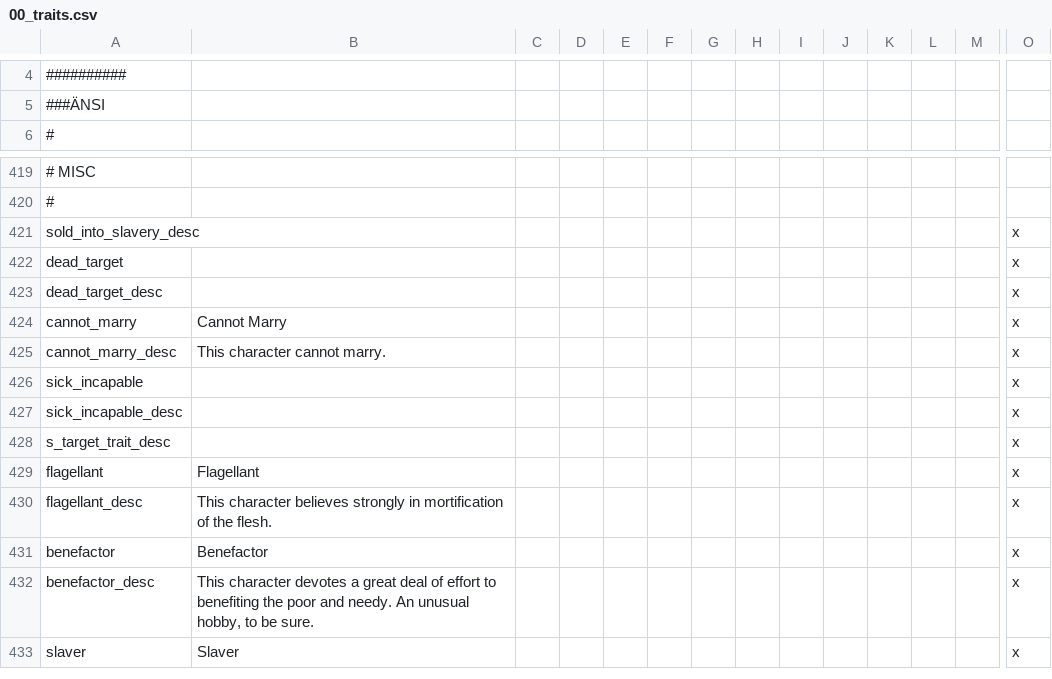
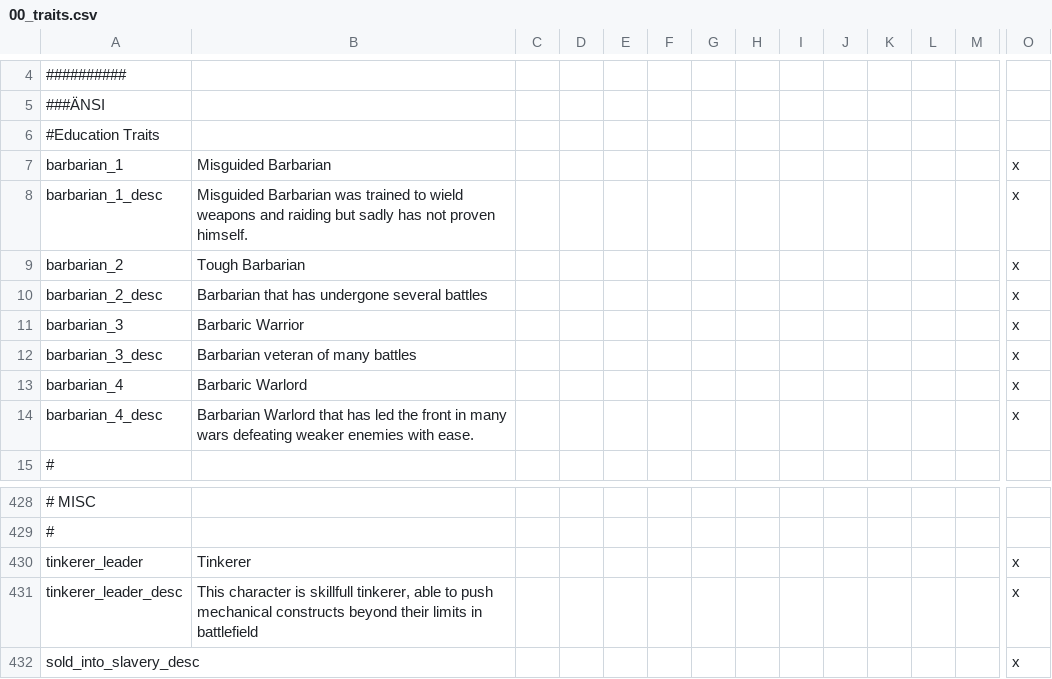
Before and after one commit to PyroDork/WH-Geheimnisnacht, a CSV file: localisation/00_traits.csv, drawn as a sheet; only a part is shown, gaps mark what is left out; the shorter side is filled out with more unchanged rows; rows hold the shown columns only; the diff names each change by its address in the sheet, - before the commit and + after, or states it on an @@ line.

```diff
--- a/localisation/00_traits.csv
+++ b/localisation/00_traits.csv
+row 6: #Education Traits
+row 7: barbarian_1 | Misguided Barbarian |  |  |  |  |  |  |  |  |  |  |  | x
+row 8: barbarian_1_desc | Misguided Barbarian was trained to wield weapons and raiding but sadly has not proven himself. |  |  |  |  |  |  |  |  |  |  |  | x
+row 9: barbarian_2 | Tough Barbarian |  |  |  |  |  |  |  |  |  |  |  | x
+row 10: barbarian_2_desc | Barbarian that has undergone several battles |  |  |  |  |  |  |  |  |  |  |  | x
+row 11: barbarian_3 | Barbaric Warrior |  |  |  |  |  |  |  |  |  |  |  | x
+row 12: barbarian_3_desc | Barbarian veteran of many battles |  |  |  |  |  |  |  |  |  |  |  | x
+row 13: barbarian_4 | Barbaric Warlord |  |  |  |  |  |  |  |  |  |  |  | x
+row 14: barbarian_4_desc | Barbarian Warlord that has led the front in many wars defeating weaker enemies with ease. |  |  |  |  |  |  |  |  |  |  |  | x
+row 430: tinkerer_leader | Tinkerer |  |  |  |  |  |  |  |  |  |  |  | x
+row 431: tinkerer_leader_desc | This character is skillfull tinkerer, able to push mechanical constructs beyond their limits in battlefield |  |  |  |  |  |  |  |  |  |  |  | x
```
Also changed, not shown: localisation/000_Province_names.csv, localisation/00_cultures.csv, 22 other files.
